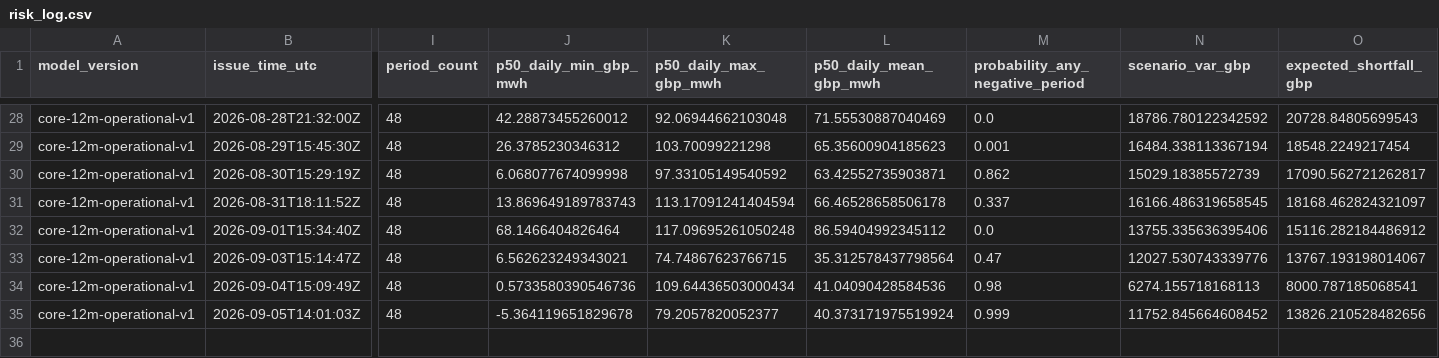
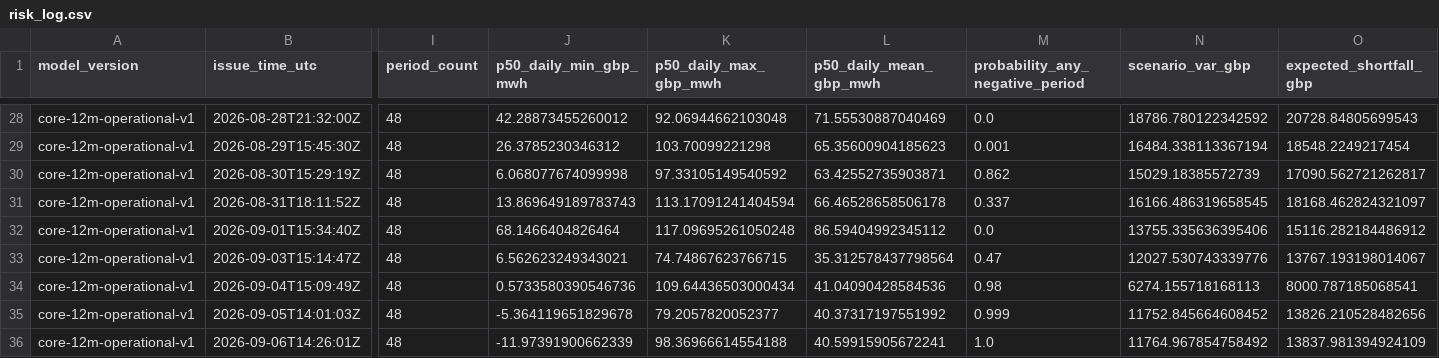
Before and after one commit to Evanssdas/GB-Platform-2, a CSV file: live/risk_log.csv, drawn as a sheet; only a part is shown, gaps mark what is left out; rows hold the shown columns only; the diff names each change by its address in the sheet, - before the commit and + after, or states it on an @@ line.

```diff
--- a/live/risk_log.csv
+++ b/live/risk_log.csv
-L35 (p50_daily_mean_gbp_mwh): 40.373171975519924
+L35 (p50_daily_mean_gbp_mwh): 40.37317197551992
+row 36: core-12m-operational-v1 | 2026-09-06T14:26:01Z | 48 | -11.97391900662339 | 98.36966614554188 | 40.59915905672241 | 1.0 | 11764.967854758492 | 13837.981394924109
```
Also changed, not shown: logs/daily_summary.csv, logs/forecast_history.csv, 17 other files.
